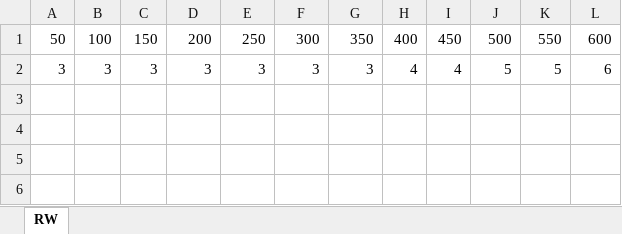
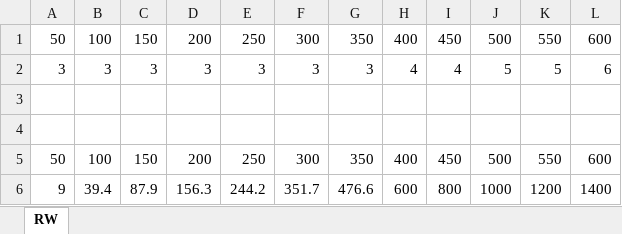
Before and after one commit to yeivio/TFG, an Excel workbook: RW.xlsx, sheet RW, drawn as a sheet; values as stored, in another font and other column widths than the file's, no borders; charts and pictures not drawn; the diff names each change by its address in the sheet, - before the commit and + after, or states it on an @@ line.

```diff
--- a/RW.xlsx (sheet RW)
+++ b/RW.xlsx (sheet RW)
+row 3: (empty)
+row 4: (empty)
+row 5: 50 | 100 | 150 | 200 | 250 | 300 | 350 | 400 | 450 | 500 | 550 | 600
+row 6: 9 | 39.4 | 87.9 | 156.3 | 244.2 | 351.7 | 476.6 | 600 | 800 | 1000 | 1200 | 1400
```
Also changed, not shown: charts or pictures, BSP.xlsx, 10 other files.
